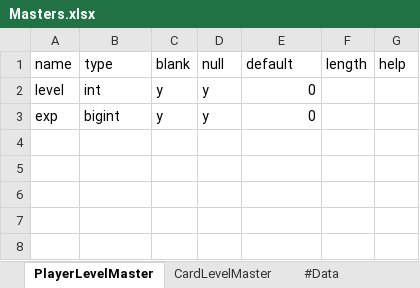
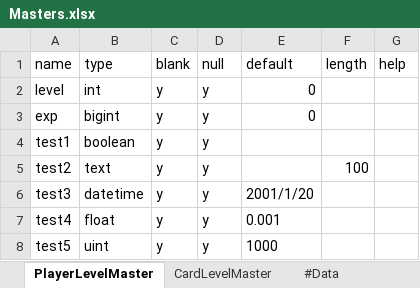
Before and after one commit to DaikiKobayashi/django_db_model_converter, an Excel workbook: master/Masters.xlsx, sheet PlayerLevelMaster, drawn as a sheet; values as stored, in another font and other column widths than the file's, no borders; the diff names each change by its address in the sheet, - before the commit and + after, or states it on an @@ line.

```diff
--- a/master/Masters.xlsx (sheet PlayerLevelMaster)
+++ b/master/Masters.xlsx (sheet PlayerLevelMaster)
+row 4: test1 | boolean | y | y
+row 5: test2 | text | y | y |  | 100
+row 6: test3 | datetime | y | y | 2001/1/20
+row 7: test4 | float | y | y | 0.001
+row 8: test5 | uint | y | y | 1000
```
Also changed, not shown: 1 other file.
